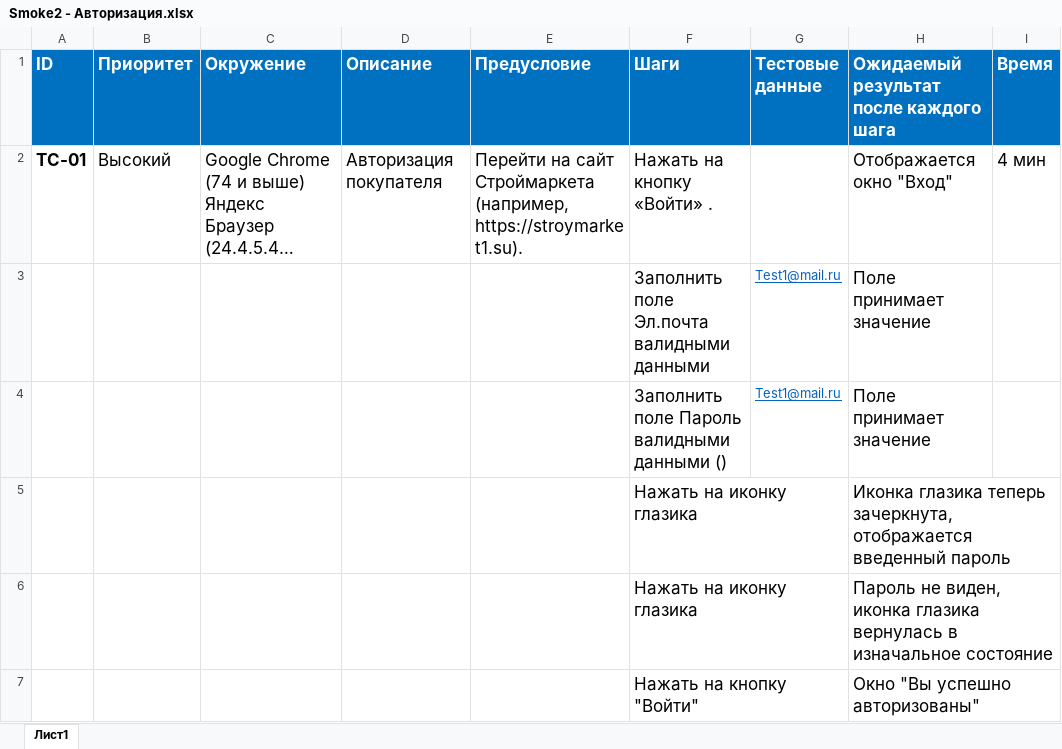
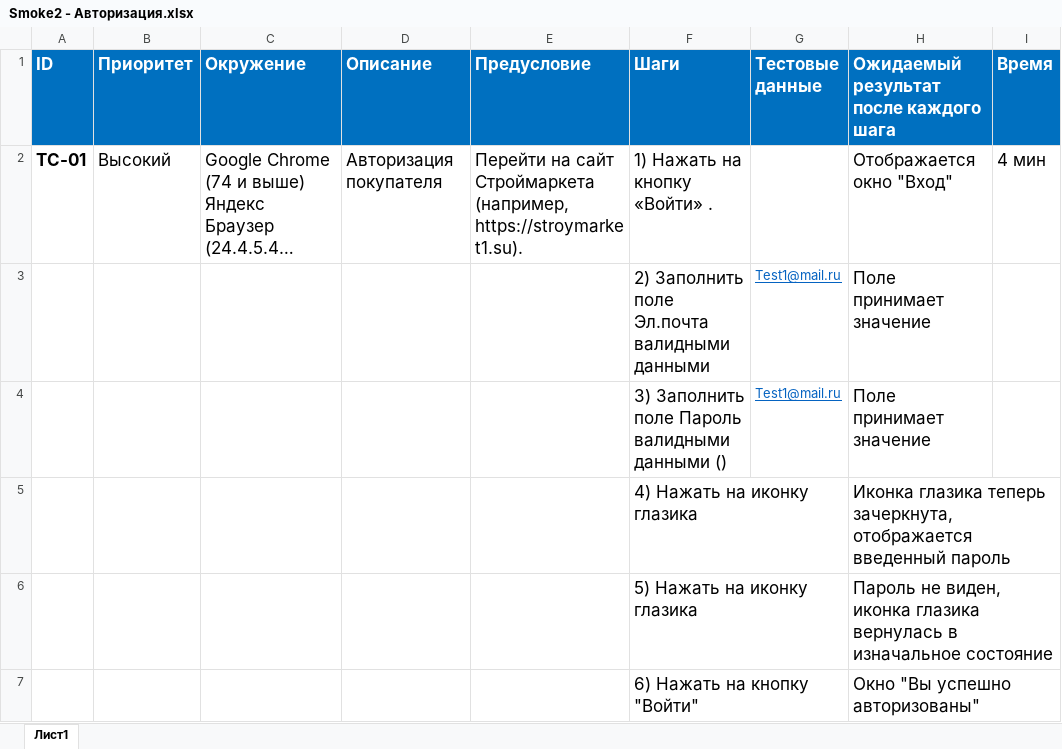
Before and after one commit to yaroslavstepanov/KOGRAF-2025-Tests, an Excel workbook: Smoke-tests/Smoke2 - Авторизация.xlsx, sheet Лист1, drawn as a sheet; long unchanged cells end in …; values as stored, in another font and other column widths than the file's, no borders; the diff names each change by its address in the sheet, - before the commit and + after, or states it on an @@ line.

Commit message:
Испр

```diff
--- a/Smoke-tests/Smoke2 - Авторизация.xlsx (sheet Лист1)
+++ b/Smoke-tests/Smoke2 - Авторизация.xlsx (sheet Лист1)
-F2 (Шаги): Нажать на кнопку «Войти» .
+F2 (Шаги): 1) Нажать на кнопку «Войти» .
-F3 (Шаги): Заполнить поле Эл.почта валидными данными
+F3 (Шаги): 2) Заполнить поле Эл.почта валидными данными
-F4 (Шаги): Заполнить поле Пароль валидными данными ()
+F4 (Шаги): 3) Заполнить поле Пароль валидными данными ()
-F5 (Шаги): Нажать на иконку глазика
+F5 (Шаги): 4) Нажать на иконку глазика
-F6 (Шаги): Нажать на иконку глазика
+F6 (Шаги): 5) Нажать на иконку глазика
-F7 (Шаги): Нажать на кнопку "Войти"
+F7 (Шаги): 6) Нажать на кнопку "Войти"
```
